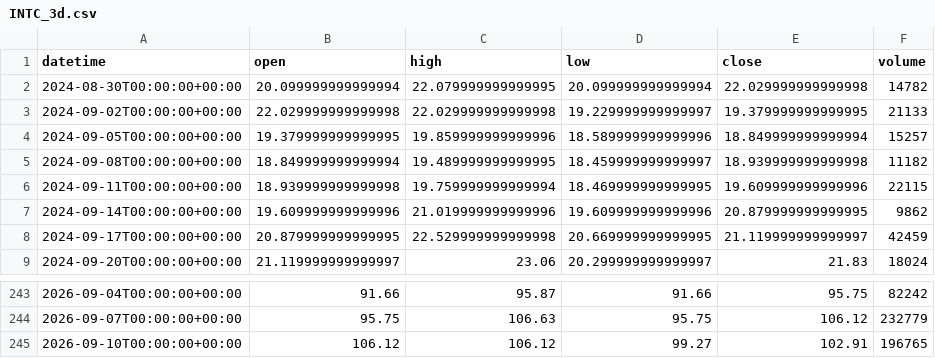
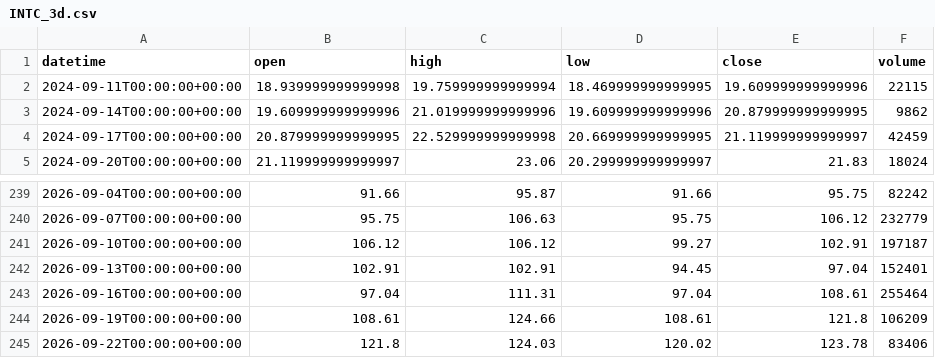
Before and after one commit to getdata-finance/intc-3d-ohlcv-stocks-historical-data, a CSV file: INTC_3d.csv, drawn as a sheet; only a part is shown, gaps mark what is left out.

Commit message:
Update INTC 3d OHLCV sample

```diff
--- a/INTC_3d.csv
+++ b/INTC_3d.csv
@@ -1,6 +1,2 @@
 datetime,open,high,low,close,volume
-2024-08-30T00:00:00+00:00,20.099999999999994,22.079999999999995,20.099999999999994,22.029999999999998,14782
-2024-09-02T00:00:00+00:00,22.029999999999998,22.029999999999998,19.229999999999997,19.379999999999995,21133
-2024-09-05T00:00:00+00:00,19.379999999999995,19.859999999999996,18.589999999999996,18.849999999999994,15257
-2024-09-08T00:00:00+00:00,18.849999999999994,19.489999999999995,18.459999999999997,18.939999999999998,11182
 2024-09-11T00:00:00+00:00,18.939999999999998,19.759999999999994,18.469999999999995,19.609999999999996,22115
@@ -244,2 +240,6 @@ datetime,open,high,low,close,volume
 2026-09-07T00:00:00+00:00,95.75,106.63,95.75,106.12,232779
-2026-09-10T00:00:00+00:00,106.12,106.12,99.27,102.91,196765
+2026-09-10T00:00:00+00:00,106.12,106.12,99.27,102.91,197187
+2026-09-13T00:00:00+00:00,102.91,102.91,94.45,97.04,152401
+2026-09-16T00:00:00+00:00,97.04,111.31,97.04,108.61,255464
+2026-09-19T00:00:00+00:00,108.61,124.66,108.61,121.8,106209
+2026-09-22T00:00:00+00:00,121.8,124.03,120.02,123.78,83406
```
Also changed, not shown: 1 other file.
